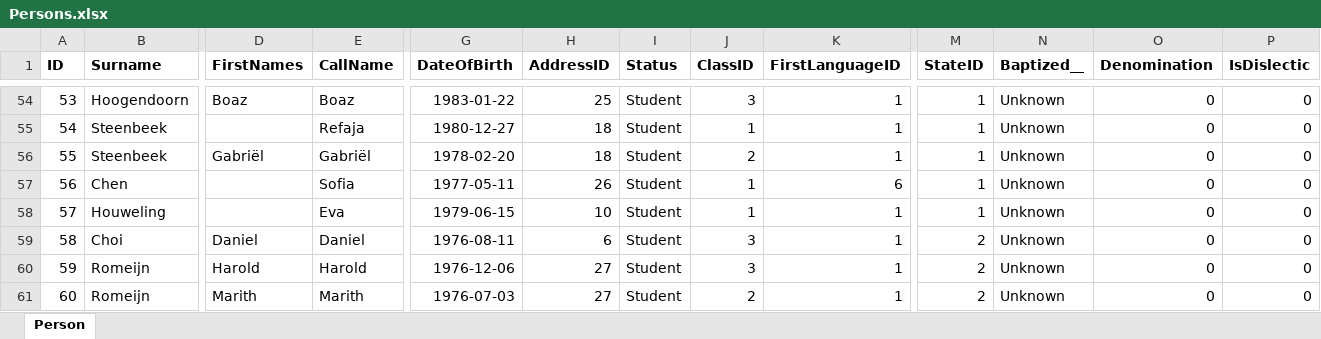
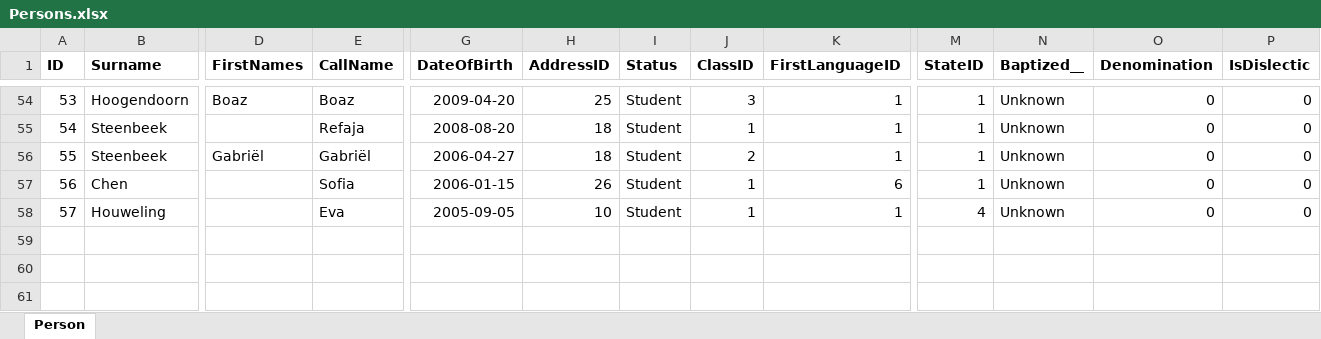
Before and after one commit to yartow/DatabACE, an Excel workbook: 01. Data/Persons.xlsx, sheet Person, drawn as a sheet; only a part is shown, gaps mark what is left out; values as stored, in another font and other column widths than the file's, no borders; rows hold the shown columns only; the diff covers the shown part only; the diff names each change by its address in the sheet, - before the commit and + after, or states it on an @@ line.

```diff
--- a/01. Data/Persons.xlsx (sheet Person)
+++ b/01. Data/Persons.xlsx (sheet Person)
-G54 (DateOfBirth): 1983-01-22
+G54 (DateOfBirth): 2009-04-20
-G55 (DateOfBirth): 1980-12-27
+G55 (DateOfBirth): 2008-08-20
-G56 (DateOfBirth): 1978-02-20
+G56 (DateOfBirth): 2006-04-27
-G57 (DateOfBirth): 1977-05-11
+G57 (DateOfBirth): 2006-01-15
-G58 (DateOfBirth): 1979-06-15
+G58 (DateOfBirth): 2005-09-05
-M58 (StateID): 1
+M58 (StateID): 4
-row 59: 58 | Choi | Daniel | Daniel | 1976-08-11 | 6 | Student | 3 | 1 | 2 | Unknown | 0 | 0
-row 60: 59 | Romeijn | Harold | Harold | 1976-12-06 | 27 | Student | 3 | 1 | 2 | Unknown | 0 | 0
-row 61: 60 | Romeijn | Marith | Marith | 1976-07-03 | 27 | Student | 2 | 1 | 2 | Unknown | 0 | 0
```
Also changed, not shown: 33 removed rows, 1 hidden or unhidden row and 23 edited cells elsewhere in this sheet, hidden cells, 01. Data/Databace20241130.xlsx, 4 other files.
